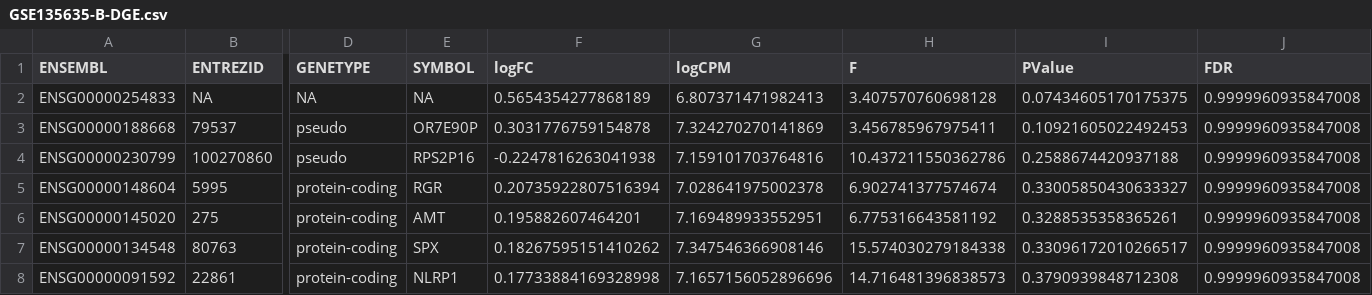
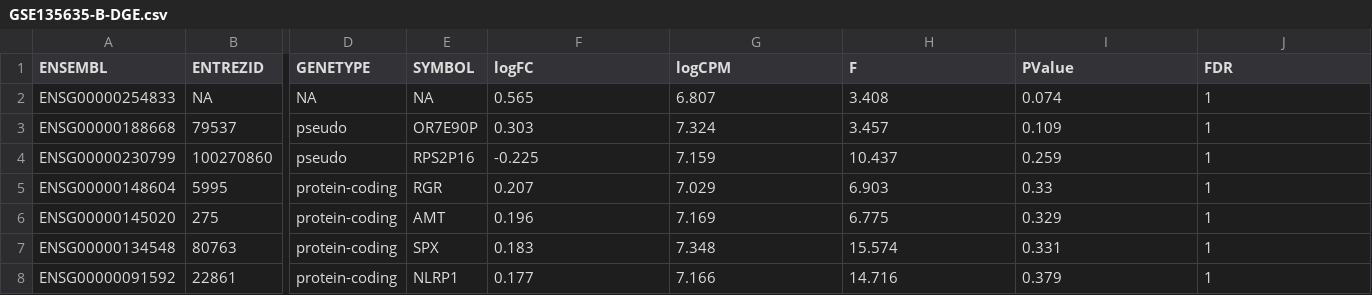
Before and after one commit to AliSajid/app_bio_assignment_2, a CSV file: results/GSE135635-B-DGE.csv, drawn as a sheet; only a part is shown, gaps mark what is left out; the diff covers the shown part only; the diff names each change by its address in the sheet, - before the commit and + after, or states it on an @@ line.

```diff
--- a/results/GSE135635-B-DGE.csv
+++ b/results/GSE135635-B-DGE.csv
-F2 (logFC): 0.5654354277868189
+F2 (logFC): 0.565
-G2 (logCPM): 6.807371471982413
+G2 (logCPM): 6.807
-H2 (F): 3.407570760698128
+H2 (F): 3.408
-I2 (PValue): 0.07434605170175375
+I2 (PValue): 0.074
-J2:J8 (FDR): 0.9999960935847008
+J2:J8 (FDR): 1
-F3 (logFC): 0.3031776759154878
+F3 (logFC): 0.303
-G3 (logCPM): 7.324270270141869
+G3 (logCPM): 7.324
-H3 (F): 3.456785967975411
+H3 (F): 3.457
-I3 (PValue): 0.10921605022492453
+I3 (PValue): 0.109
-F4 (logFC): -0.2247816263041938
+F4 (logFC): -0.225
-G4 (logCPM): 7.159101703764816
+G4 (logCPM): 7.159
-H4 (F): 10.437211550362786
+H4 (F): 10.437
-I4 (PValue): 0.2588674420937188
+I4 (PValue): 0.259
-F5 (logFC): 0.20735922807516394
+F5 (logFC): 0.207
-G5 (logCPM): 7.028641975002378
+G5 (logCPM): 7.029
-H5 (F): 6.902741377574674
+H5 (F): 6.903
-I5 (PValue): 0.33005850430633327
+I5 (PValue): 0.33
-F6 (logFC): 0.195882607464201
+F6 (logFC): 0.196
-G6 (logCPM): 7.169489933552951
+G6 (logCPM): 7.169
-H6 (F): 6.775316643581192
+H6 (F): 6.775
-I6 (PValue): 0.3288535358365261
+I6 (PValue): 0.329
-F7 (logFC): 0.18267595151410262
+F7 (logFC): 0.183
-G7 (logCPM): 7.347546366908146
+G7 (logCPM): 7.348
-H7 (F): 15.574030279184338
+H7 (F): 15.574
-I7 (PValue): 0.33096172010266517
+I7 (PValue): 0.331
-F8 (logFC): 0.17733884169328998
+F8 (logFC): 0.177
-G8 (logCPM): 7.1657156052896696
+G8 (logCPM): 7.166
-H8 (F): 14.716481396838573
+H8 (F): 14.716
-I8 (PValue): 0.3790939848712308
+I8 (PValue): 0.379
```
Also changed, not shown: 15 edited cells elsewhere in this file, results/GSE135635-A-DGE.csv, results/GSE135635-C-DGE.csv, 1 other file.
